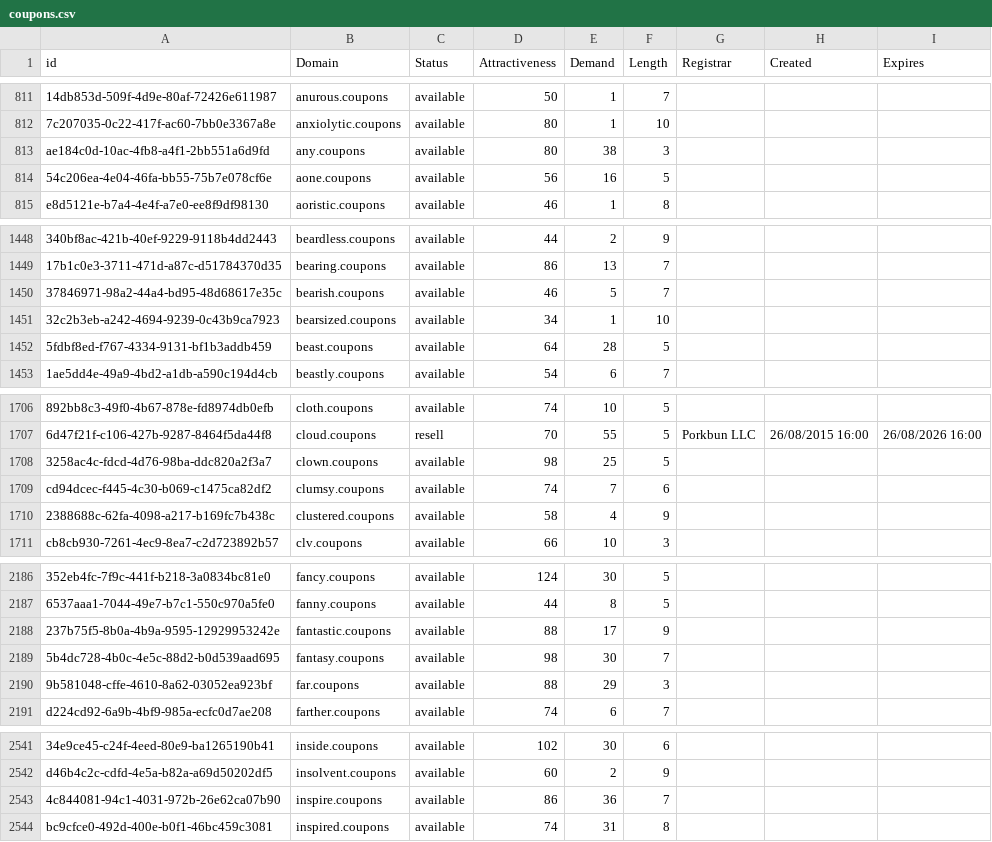
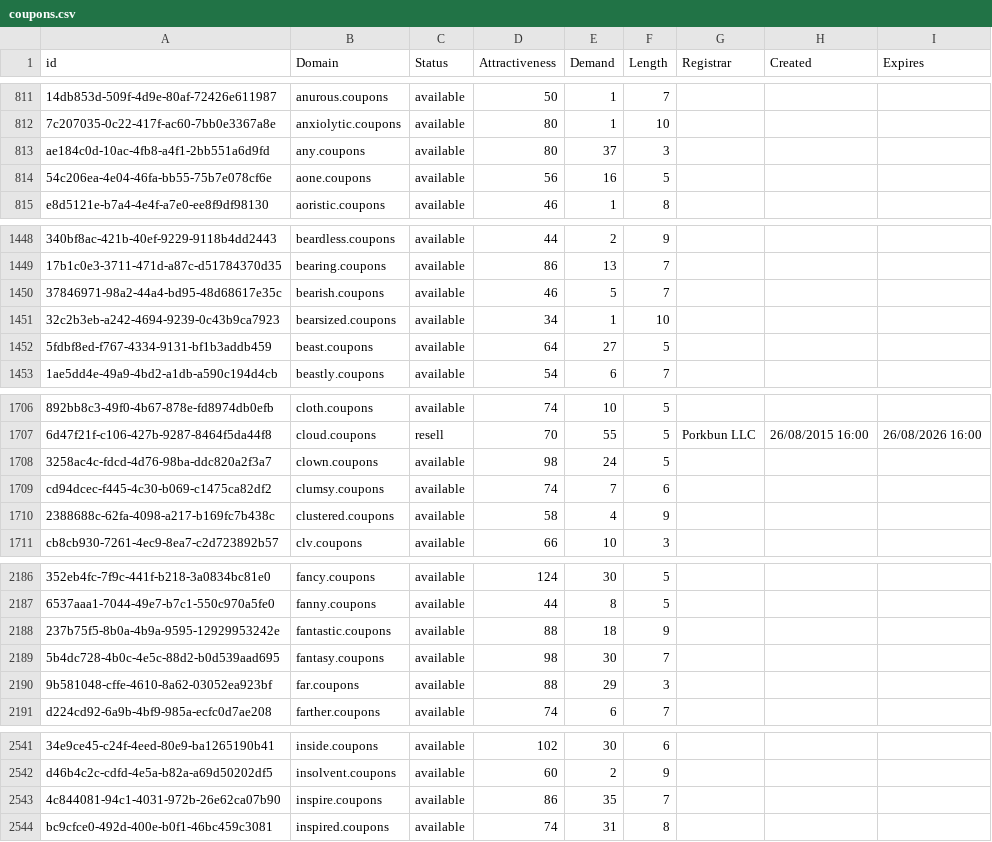
Before and after one commit to UniqueDomains/coupons-oneword-domains, a CSV file: coupons.csv, drawn as a sheet; only a part is shown, gaps mark what is left out; the diff covers the shown part only; the diff names each change by its address in the sheet, - before the commit and + after, or states it on an @@ line.

```diff
--- a/coupons.csv
+++ b/coupons.csv
-E813 (Demand): 38
+E813 (Demand): 37
-E1452 (Demand): 28
+E1452 (Demand): 27
-E1708 (Demand): 25
+E1708 (Demand): 24
-E2188 (Demand): 17
+E2188 (Demand): 18
-E2543 (Demand): 36
+E2543 (Demand): 35
```
Also changed, not shown: 15 edited cells elsewhere in this file, 2 other files.
